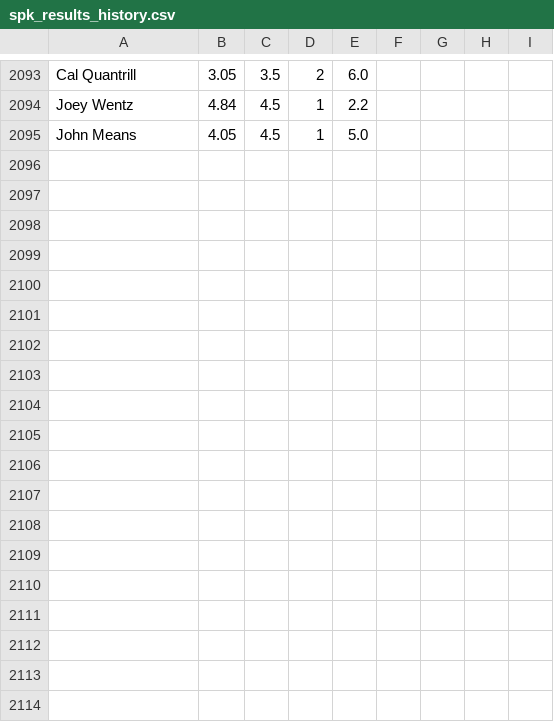
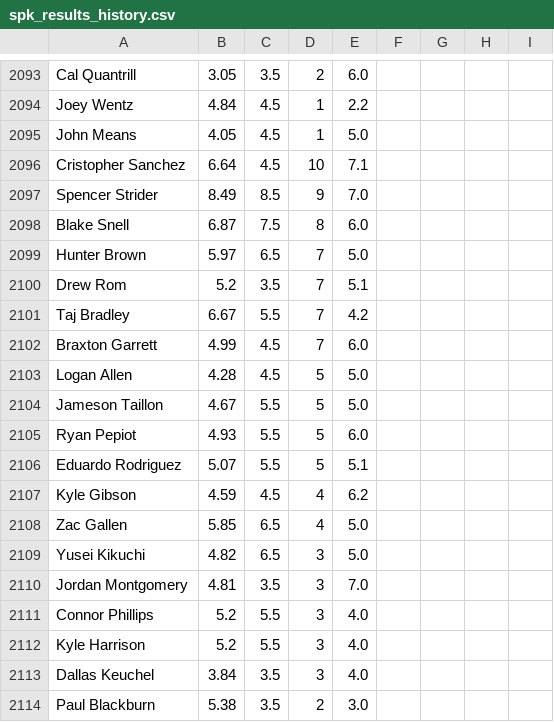
Before and after one commit to amaizehayes/sp-k-prediction-app, a CSV file: output/spk_results_history.csv, drawn as a sheet; only a part is shown, gaps mark what is left out; the diff names each change by its address in the sheet, - before the commit and + after, or states it on an @@ line.

```diff
--- a/output/spk_results_history.csv
+++ b/output/spk_results_history.csv
+row 2096: Cristopher Sanchez | 6.64 | 4.5 | 10 | 7.1
+row 2097: Spencer Strider | 8.49 | 8.5 | 9 | 7.0
+row 2098: Blake Snell | 6.87 | 7.5 | 8 | 6.0
+row 2099: Hunter Brown | 5.97 | 6.5 | 7 | 5.0
+row 2100: Drew Rom | 5.2 | 3.5 | 7 | 5.1
+row 2101: Taj Bradley | 6.67 | 5.5 | 7 | 4.2
+row 2102: Braxton Garrett | 4.99 | 4.5 | 7 | 6.0
+row 2103: Logan Allen | 4.28 | 4.5 | 5 | 5.0
+row 2104: Jameson Taillon | 4.67 | 5.5 | 5 | 5.0
+row 2105: Ryan Pepiot | 4.93 | 5.5 | 5 | 6.0
+row 2106: Eduardo Rodriguez | 5.07 | 5.5 | 5 | 5.1
+row 2107: Kyle Gibson | 4.59 | 4.5 | 4 | 6.2
+row 2108: Zac Gallen | 5.85 | 6.5 | 4 | 5.0
+row 2109: Yusei Kikuchi | 4.82 | 6.5 | 3 | 5.0
+row 2110: Jordan Montgomery | 4.81 | 3.5 | 3 | 7.0
+row 2111: Connor Phillips | 5.2 | 5.5 | 3 | 4.0
+row 2112: Kyle Harrison | 5.2 | 5.5 | 3 | 4.0
+row 2113: Dallas Keuchel | 3.84 | 3.5 | 3 | 4.0
+row 2114: Paul Blackburn | 5.38 | 3.5 | 2 | 3.0
```
Also changed, not shown: output/sp_log_2023.csv, spk_yesterday_results.csv.
